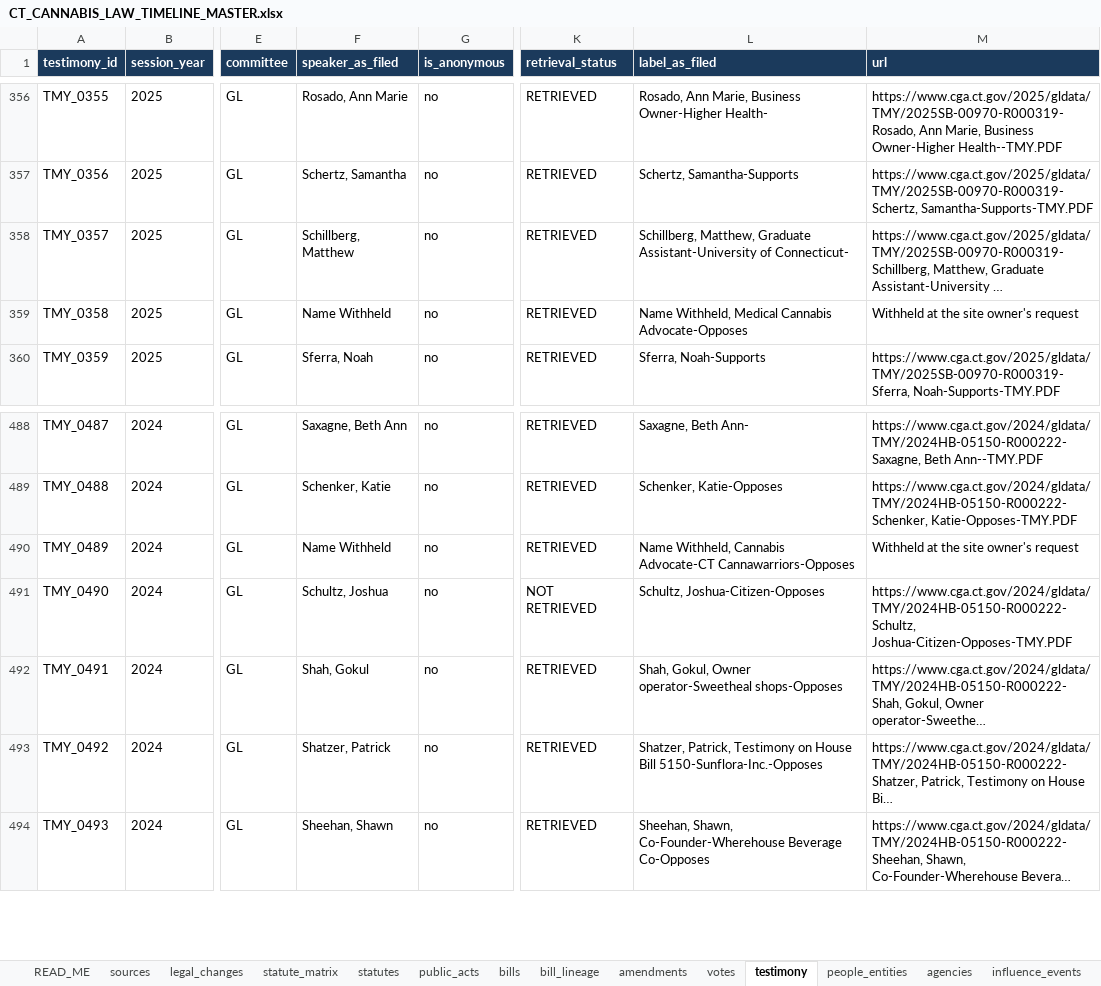
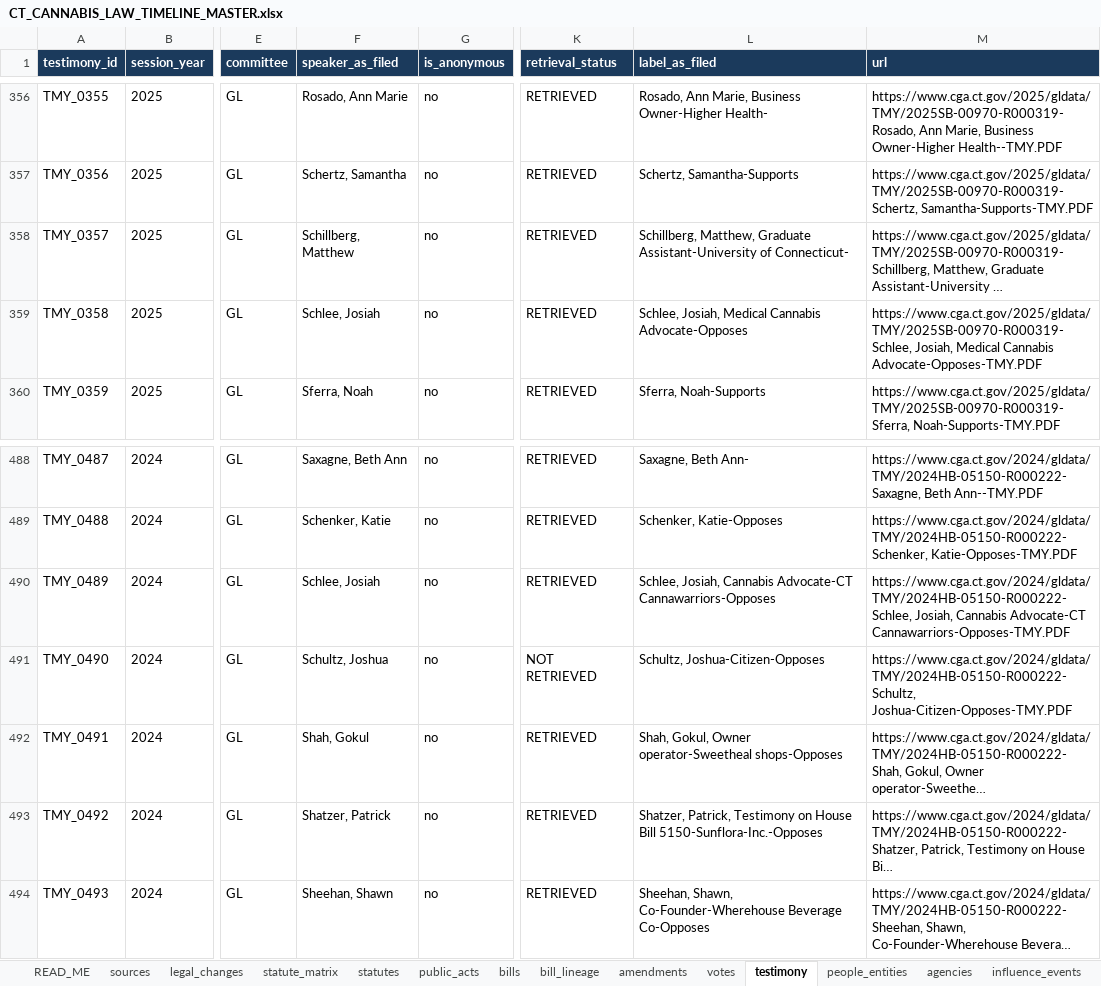
Before and after one commit to jmlschlee/CTCannabisLawHistory, an Excel workbook: downloads/CT_CANNABIS_LAW_TIMELINE_MASTER.xlsx, sheet testimony, drawn as a sheet; only a part is shown, gaps mark what is left out; long unchanged cells end in …; values as stored, in another font and other column widths than the file's, no borders; the diff covers the shown part only; the diff names each change by its address in the sheet, - before the commit and + after, or states it on an @@ line.

Commit message:
Restore the site owner's name on his public testimony; keep it off the site as author

```diff
--- a/downloads/CT_CANNABIS_LAW_TIMELINE_MASTER.xlsx (sheet testimony)
+++ b/downloads/CT_CANNABIS_LAW_TIMELINE_MASTER.xlsx (sheet testimony)
-F359 (speaker_as_filed): Name Withheld
+F359 (speaker_as_filed): Schlee, Josiah
-L359 (label_as_filed): Name Withheld, Medical Cannabis…
+L359 (label_as_filed): Schlee, Josiah, Medical Cannabis…
-M359 (url): Withheld at the site owner's request
+M359 (url): https://www.cga.ct.gov/2025/gldata/TMY/2025SB-00970-R000319-Schlee, Josiah, Medical Cannabis Advocate-Opposes-TMY.PDF
-F490 (speaker_as_filed): Name Withheld
+F490 (speaker_as_filed): Schlee, Josiah
-L490 (label_as_filed): Name Withheld, Cannabis Advocate-CT…
+L490 (label_as_filed): Schlee, Josiah, Cannabis Advocate-CT…
-M490 (url): Withheld at the site owner's request
+M490 (url): https://www.cga.ct.gov/2024/gldata/TMY/2024HB-05150-R000222-Schlee, Josiah, Cannabis Advocate-CT Cannawarriors-Opposes-TMY.PDF
```
Also changed, not shown: 24 edited cells elsewhere in this sheet, sheet influence_events, sheet people_entities, sheet READ_ME, 12 other files.
